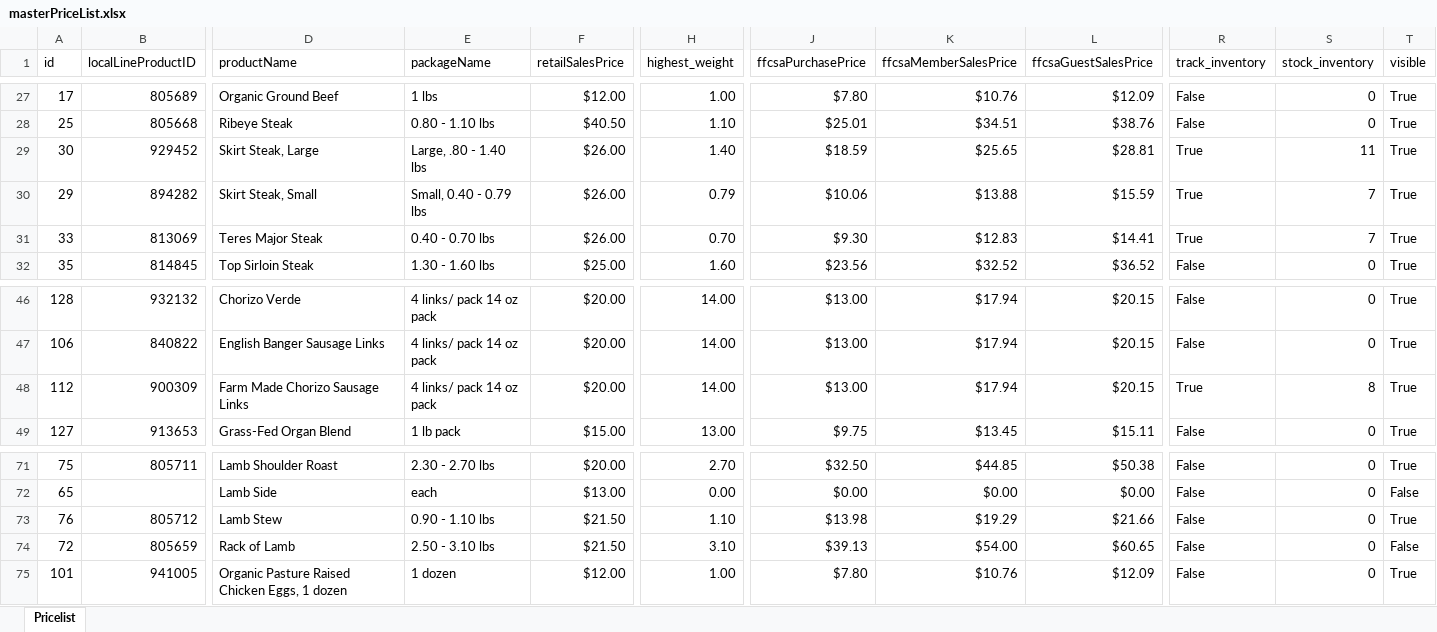
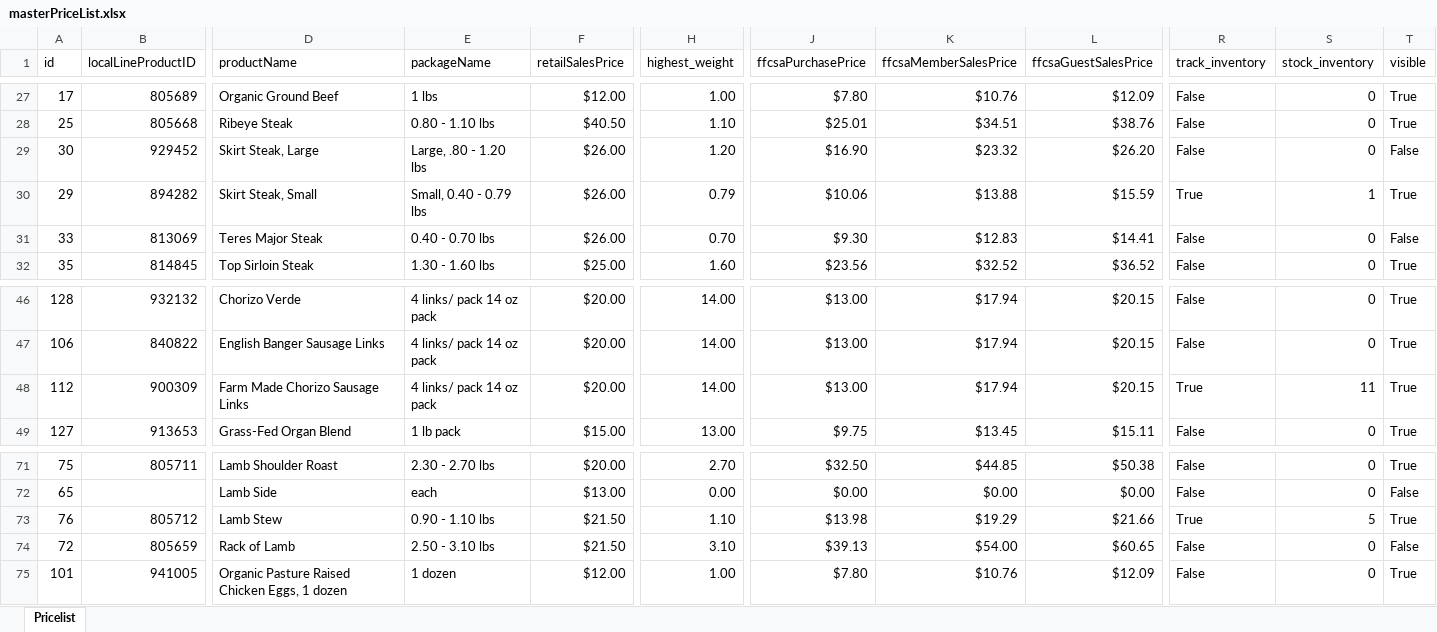
Before and after one commit to jdeck88/dff, an Excel workbook: docs/masterPriceList.xlsx, sheet Pricelist, drawn as a sheet; only a part is shown, gaps mark what is left out; values as stored, in another font and other column widths than the file's, no borders; the diff covers the shown part only; the diff names each change by its address in the sheet, - before the commit and + after, or states it on an @@ line.

Commit message:
updating pricelist

```diff
--- a/docs/masterPriceList.xlsx (sheet Pricelist)
+++ b/docs/masterPriceList.xlsx (sheet Pricelist)
-E29 (packageName): Large, .80 - 1.40 lbs
+E29 (packageName): Large, .80 - 1.20 lbs
-H29 (highest_weight): 1.40
+H29 (highest_weight): 1.20
-J29 (ffcsaPurchasePrice): $18.59
+J29 (ffcsaPurchasePrice): $16.90
-K29 (ffcsaMemberSalesPrice): $25.65
+K29 (ffcsaMemberSalesPrice): $23.32
-L29 (ffcsaGuestSalesPrice): $28.81
+L29 (ffcsaGuestSalesPrice): $26.20
-R29 (track_inventory): True
+R29 (track_inventory): False
-S29 (stock_inventory): 11
+S29 (stock_inventory): 0
-T29 (visible): True
+T29 (visible): False
-S30 (stock_inventory): 7
+S30 (stock_inventory): 1
-R31 (track_inventory): True
+R31 (track_inventory): False
-S31 (stock_inventory): 7
+S31 (stock_inventory): 0
-T31 (visible): True
+T31 (visible): False
-S48 (stock_inventory): 8
+S48 (stock_inventory): 11
-R73 (track_inventory): False
+R73 (track_inventory): True
-S73 (stock_inventory): 0
+S73 (stock_inventory): 5
```
Also changed, not shown: 19 edited cells elsewhere in this sheet.
